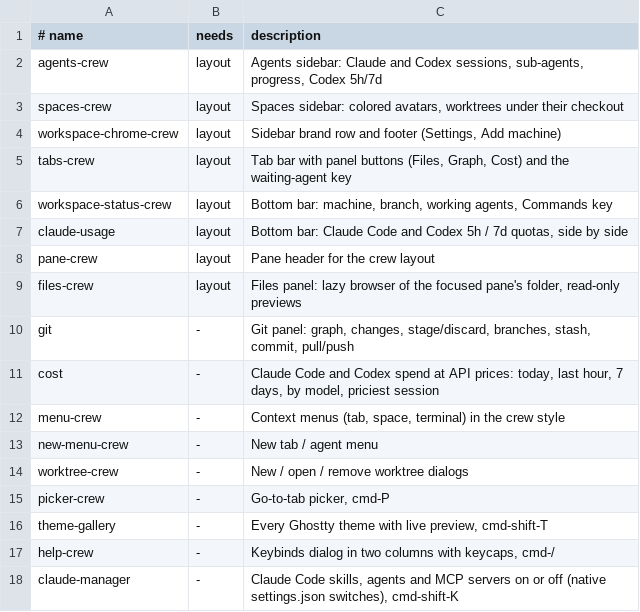
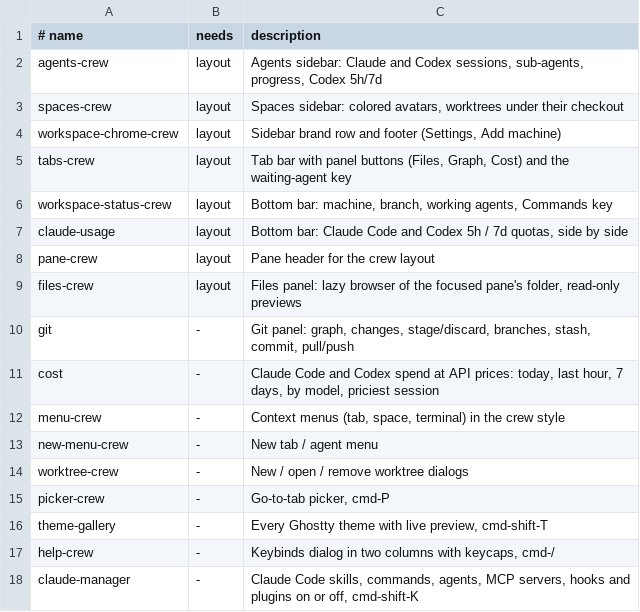
Before and after one commit to h4ckm1n-dev/herdr-mods, a TSV file: mods.tsv, drawn as a sheet.

```diff
--- a/mods.tsv
+++ b/mods.tsv
@@ -17,2 +17,2 @@ theme-gallery	-	Every Ghostty theme with live preview, cmd-shift-T
 help-crew	-	Keybinds dialog in two columns with keycaps, cmd-/
-claude-manager	-	Claude Code skills, agents and MCP servers on or off (native settings.json switches), cmd-shift-K
+claude-manager	-	Claude Code skills, commands, agents, MCP servers, hooks and plugins on or off, cmd-shift-K
```
Also changed, not shown: 9 other files.
